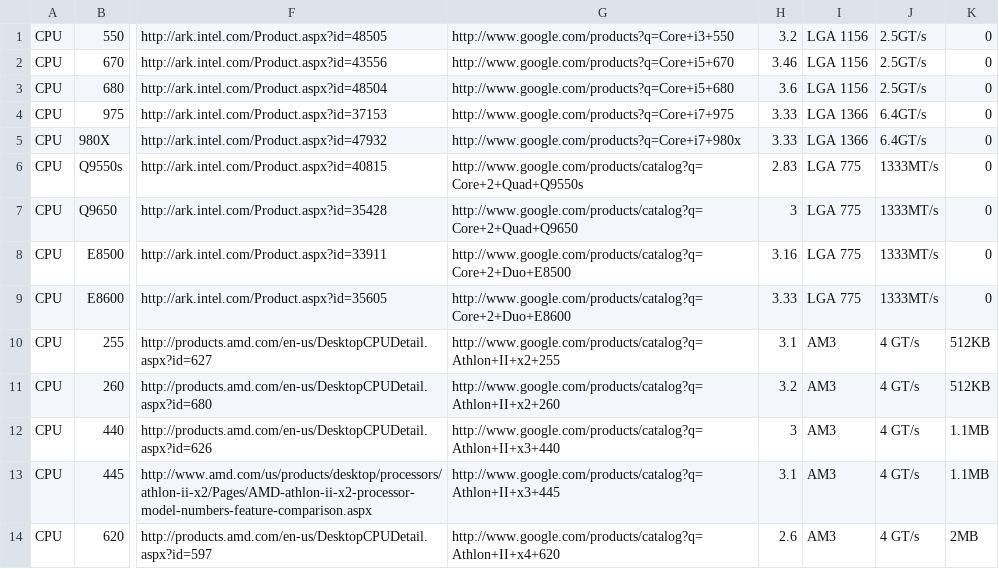
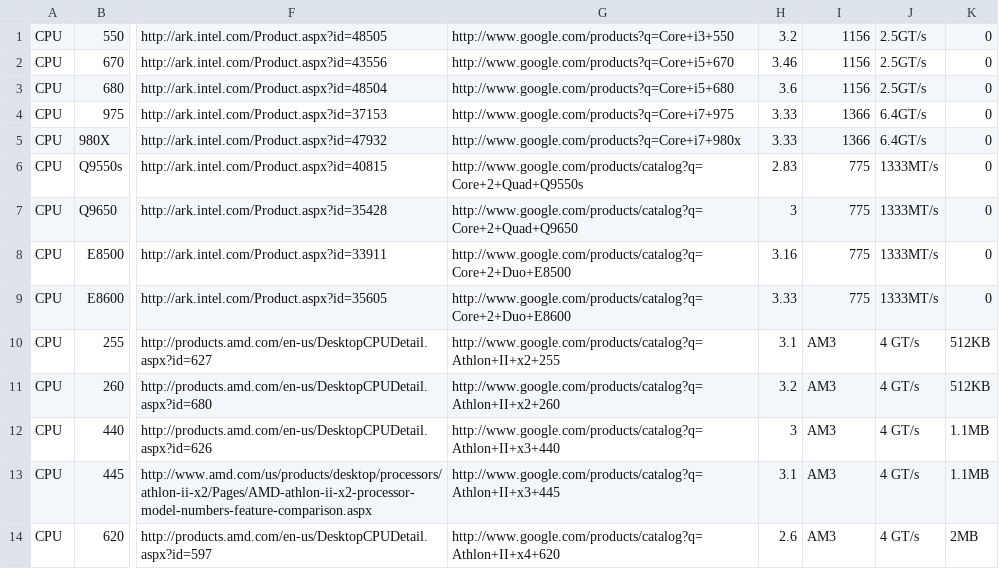
Before and after one commit to spsimplicity/PCBuilder, a CSV file: doc/CPU_List - Copy.csv, drawn as a sheet; only a part is shown, gaps mark what is left out; the diff names each change by its address in the sheet, - before the commit and + after, or states it on an @@ line.

```diff
--- a/doc/CPU_List - Copy.csv
+++ b/doc/CPU_List - Copy.csv
-I1:I3: LGA 1156
+I1:I3: 1156
-I4:I5: LGA 1366
+I4:I5: 1366
-I6:I9: LGA 775
+I6:I9: 775
```
Also changed, not shown: 4 other files.
